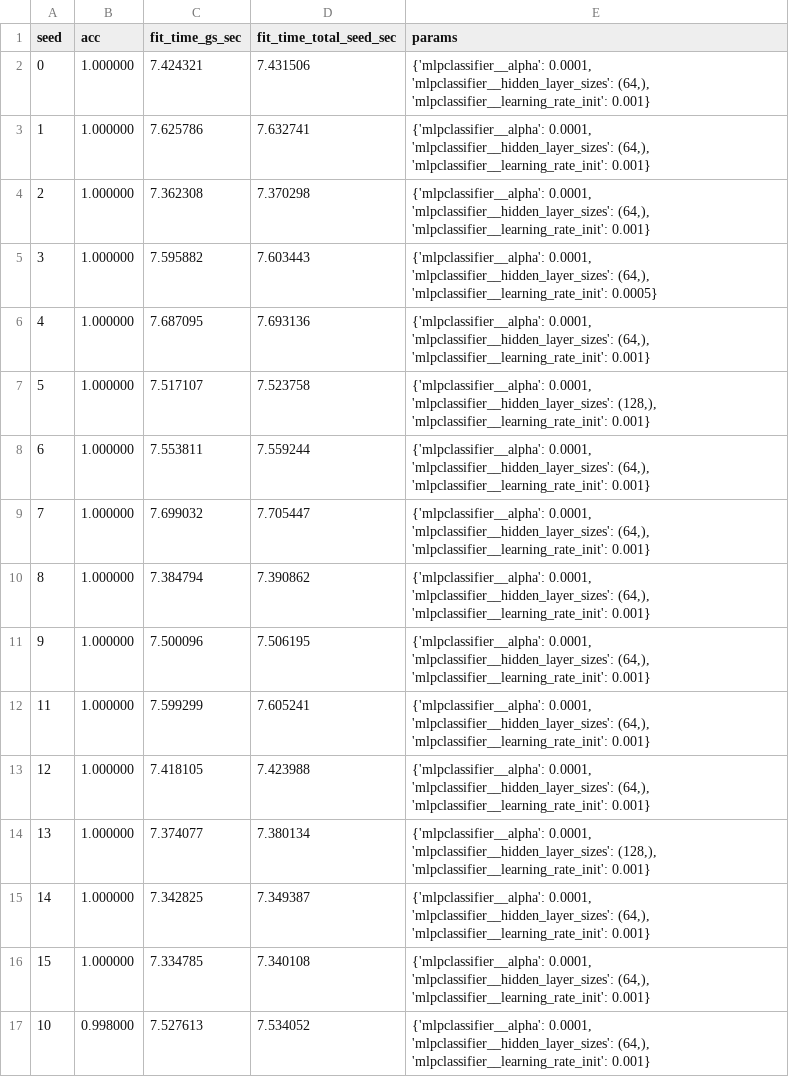
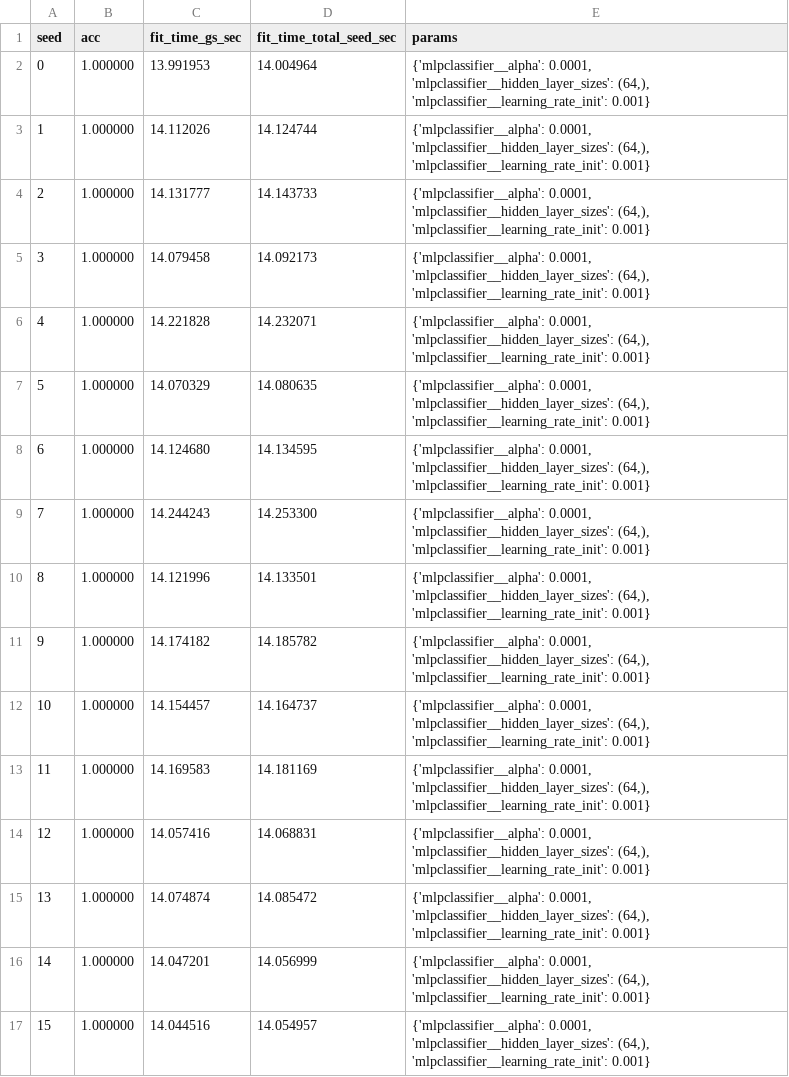
Before and after one commit to soyHouston256/joblib, a CSV file: logs/metrics.csv, drawn as a sheet.

```diff
--- a/logs/metrics.csv
+++ b/logs/metrics.csv
@@ -1,17 +1,17 @@
 seed,acc,fit_time_gs_sec,fit_time_total_seed_sec,params
-0,1.000000,7.424321,7.431506,"{'mlpclassifier__alpha': 0.0001, 'mlpclassifier__hidden_layer_sizes': (64,), 'mlpclassifier__learning_rate_init': 0.001}"
-1,1.000000,7.625786,7.632741,"{'mlpclassifier__alpha': 0.0001, 'mlpclassifier__hidden_layer_sizes': (64,), 'mlpclassifier__learning_rate_init': 0.001}"
-2,1.000000,7.362308,7.370298,"{'mlpclassifier__alpha': 0.0001, 'mlpclassifier__hidden_layer_sizes': (64,), 'mlpclassifier__learning_rate_init': 0.001}"
-3,1.000000,7.595882,7.603443,"{'mlpclassifier__alpha': 0.0001, 'mlpclassifier__hidden_layer_sizes': (64,), 'mlpclassifier__learning_rate_init': 0.0005}"
-4,1.000000,7.687095,7.693136,"{'mlpclassifier__alpha': 0.0001, 'mlpclassifier__hidden_layer_sizes': (64,), 'mlpclassifier__learning_rate_init': 0.001}"
-5,1.000000,7.517107,7.523758,"{'mlpclassifier__alpha': 0.0001, 'mlpclassifier__hidden_layer_sizes': (128,), 'mlpclassifier__learning_rate_init': 0.001}"
-6,1.000000,7.553811,7.559244,"{'mlpclassifier__alpha': 0.0001, 'mlpclassifier__hidden_layer_sizes': (64,), 'mlpclassifier__learning_rate_init': 0.001}"
-7,1.000000,7.699032,7.705447,"{'mlpclassifier__alpha': 0.0001, 'mlpclassifier__hidden_layer_sizes': (64,), 'mlpclassifier__learning_rate_init': 0.001}"
-8,1.000000,7.384794,7.390862,"{'mlpclassifier__alpha': 0.0001, 'mlpclassifier__hidden_layer_sizes': (64,), 'mlpclassifier__learning_rate_init': 0.001}"
-9,1.000000,7.500096,7.506195,"{'mlpclassifier__alpha': 0.0001, 'mlpclassifier__hidden_layer_sizes': (64,), 'mlpclassifier__learning_rate_init': 0.001}"
-11,1.000000,7.599299,7.605241,"{'mlpclassifier__alpha': 0.0001, 'mlpclassifier__hidden_layer_sizes': (64,), 'mlpclassifier__learning_rate_init': 0.001}"
-12,1.000000,7.418105,7.423988,"{'mlpclassifier__alpha': 0.0001, 'mlpclassifier__hidden_layer_sizes': (64,), 'mlpclassifier__learning_rate_init': 0.001}"
-13,1.000000,7.374077,7.380134,"{'mlpclassifier__alpha': 0.0001, 'mlpclassifier__hidden_layer_sizes': (128,), 'mlpclassifier__learning_rate_init': 0.001}"
-14,1.000000,7.342825,7.349387,"{'mlpclassifier__alpha': 0.0001, 'mlpclassifier__hidden_layer_sizes': (64,), 'mlpclassifier__learning_rate_init': 0.001}"
-15,1.000000,7.334785,7.340108,"{'mlpclassifier__alpha': 0.0001, 'mlpclassifier__hidden_layer_sizes': (64,), 'mlpclassifier__learning_rate_init': 0.001}"
-10,0.998000,7.527613,7.534052,"{'mlpclassifier__alpha': 0.0001, 'mlpclassifier__hidden_layer_sizes': (64,), 'mlpclassifier__learning_rate_init': 0.001}"
+0,1.000000,13.991953,14.004964,"{'mlpclassifier__alpha': 0.0001, 'mlpclassifier__hidden_layer_sizes': (64,), 'mlpclassifier__learning_rate_init': 0.001}"
+1,1.000000,14.112026,14.124744,"{'mlpclassifier__alpha': 0.0001, 'mlpclassifier__hidden_layer_sizes': (64,), 'mlpclassifier__learning_rate_init': 0.001}"
+2,1.000000,14.131777,14.143733,"{'mlpclassifier__alpha': 0.0001, 'mlpclassifier__hidden_layer_sizes': (64,), 'mlpclassifier__learning_rate_init': 0.001}"
+3,1.000000,14.079458,14.092173,"{'mlpclassifier__alpha': 0.0001, 'mlpclassifier__hidden_layer_sizes': (64,), 'mlpclassifier__learning_rate_init': 0.001}"
+4,1.000000,14.221828,14.232071,"{'mlpclassifier__alpha': 0.0001, 'mlpclassifier__hidden_layer_sizes': (64,), 'mlpclassifier__learning_rate_init': 0.001}"
+5,1.000000,14.070329,14.080635,"{'mlpclassifier__alpha': 0.0001, 'mlpclassifier__hidden_layer_sizes': (64,), 'mlpclassifier__learning_rate_init': 0.001}"
+6,1.000000,14.124680,14.134595,"{'mlpclassifier__alpha': 0.0001, 'mlpclassifier__hidden_layer_sizes': (64,), 'mlpclassifier__learning_rate_init': 0.001}"
+7,1.000000,14.244243,14.253300,"{'mlpclassifier__alpha': 0.0001, 'mlpclassifier__hidden_layer_sizes': (64,), 'mlpclassifier__learning_rate_init': 0.001}"
+8,1.000000,14.121996,14.133501,"{'mlpclassifier__alpha': 0.0001, 'mlpclassifier__hidden_layer_sizes': (64,), 'mlpclassifier__learning_rate_init': 0.001}"
+9,1.000000,14.174182,14.185782,"{'mlpclassifier__alpha': 0.0001, 'mlpclassifier__hidden_layer_sizes': (64,), 'mlpclassifier__learning_rate_init': 0.001}"
+10,1.000000,14.154457,14.164737,"{'mlpclassifier__alpha': 0.0001, 'mlpclassifier__hidden_layer_sizes': (64,), 'mlpclassifier__learning_rate_init': 0.001}"
+11,1.000000,14.169583,14.181169,"{'mlpclassifier__alpha': 0.0001, 'mlpclassifier__hidden_layer_sizes': (64,), 'mlpclassifier__learning_rate_init': 0.001}"
+12,1.000000,14.057416,14.068831,"{'mlpclassifier__alpha': 0.0001, 'mlpclassifier__hidden_layer_sizes': (64,), 'mlpclassifier__learning_rate_init': 0.001}"
+13,1.000000,14.074874,14.085472,"{'mlpclassifier__alpha': 0.0001, 'mlpclassifier__hidden_layer_sizes': (64,), 'mlpclassifier__learning_rate_init': 0.001}"
+14,1.000000,14.047201,14.056999,"{'mlpclassifier__alpha': 0.0001, 'mlpclassifier__hidden_layer_sizes': (64,), 'mlpclassifier__learning_rate_init': 0.001}"
+15,1.000000,14.044516,14.054957,"{'mlpclassifier__alpha': 0.0001, 'mlpclassifier__hidden_layer_sizes': (64,), 'mlpclassifier__learning_rate_init': 0.001}"
```
Also changed, not shown: 5 other files.
